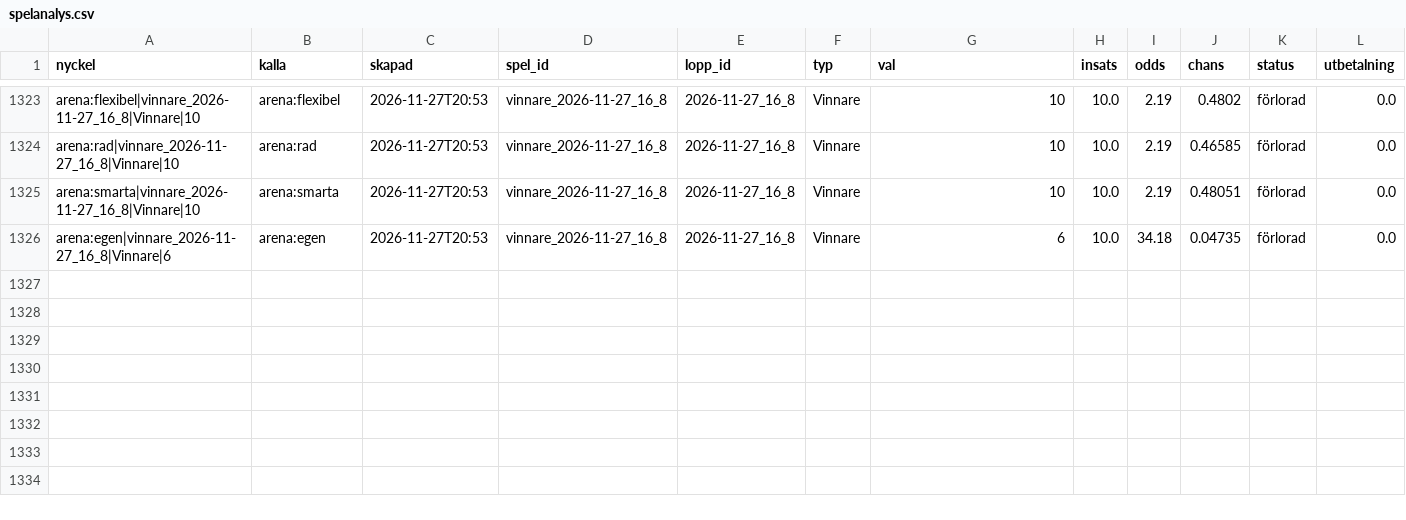
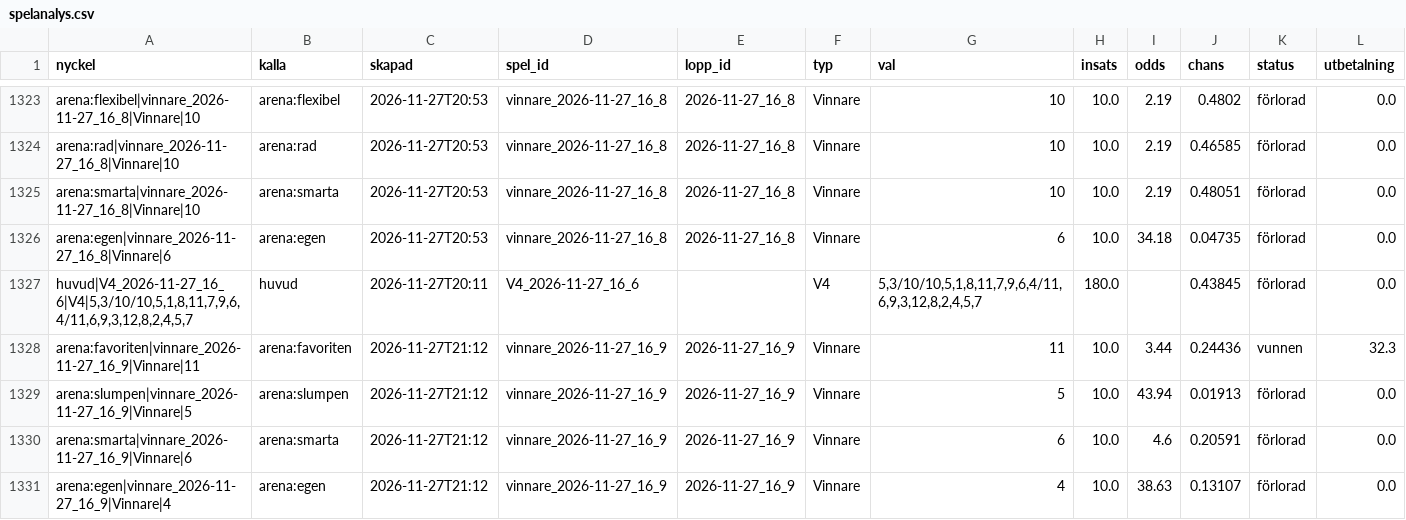
Before and after one commit to fredriklofsten/atg-bot, a CSV file: data/spelanalys.csv, drawn as a sheet; only a part is shown, gaps mark what is left out; rows hold the shown columns only; the diff names each change by its address in the sheet, - before the commit and + after, or states it on an @@ line.

```diff
--- a/data/spelanalys.csv
+++ b/data/spelanalys.csv
+row 1327: huvud|V4_2026-11-27_16_6|V4|5,3/10/10,5,1,8,11,7,9,6,4/11,6,9,3,12,8,2,4,5,7 | huvud | 2026-11-27T20:11 | V4_2026-11-27_16_6 |  | V4 | 5,3/10/10,5,1,8,11,7,9,6,4/11,6,9,3,12,8,2,4,5,7 | 180.0 |  | 0.43845 | förlorad | 0.0
+row 1328: arena:favoriten|vinnare_2026-11-27_16_9|Vinnare|11 | arena:favoriten | 2026-11-27T21:12 | vinnare_2026-11-27_16_9 | 2026-11-27_16_9 | Vinnare | 11 | 10.0 | 3.44 | 0.24436 | vunnen | 32.3
+row 1329: arena:slumpen|vinnare_2026-11-27_16_9|Vinnare|5 | arena:slumpen | 2026-11-27T21:12 | vinnare_2026-11-27_16_9 | 2026-11-27_16_9 | Vinnare | 5 | 10.0 | 43.94 | 0.01913 | förlorad | 0.0
+row 1330: arena:smarta|vinnare_2026-11-27_16_9|Vinnare|6 | arena:smarta | 2026-11-27T21:12 | vinnare_2026-11-27_16_9 | 2026-11-27_16_9 | Vinnare | 6 | 10.0 | 4.6 | 0.20591 | förlorad | 0.0
+row 1331: arena:egen|vinnare_2026-11-27_16_9|Vinnare|4 | arena:egen | 2026-11-27T21:12 | vinnare_2026-11-27_16_9 | 2026-11-27_16_9 | Vinnare | 4 | 10.0 | 38.63 | 0.13107 | förlorad | 0.0
```
Also changed, not shown: data/arena.csv, data/papperspel.csv, 10 other files.
